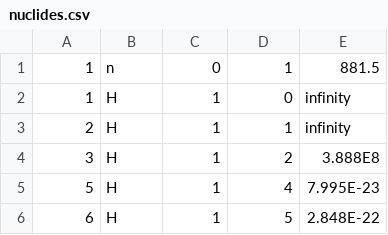
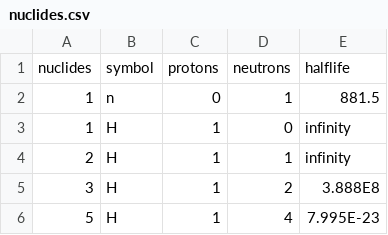
Before and after one commit to Frencil/galaxy_of_nuclides, a CSV file: data/nuclides.csv, drawn as a sheet; only a part is shown; the shorter side is filled out with more unchanged rows; the diff names each change by its address in the sheet, - before the commit and + after, or states it on an @@ line.

Commit message:
100% of data loaded in through d3 now

```diff
--- a/data/nuclides.csv
+++ b/data/nuclides.csv
+row 1: nuclides | symbol | protons | neutrons | halflife
```
Also changed, not shown: 4 other files.
